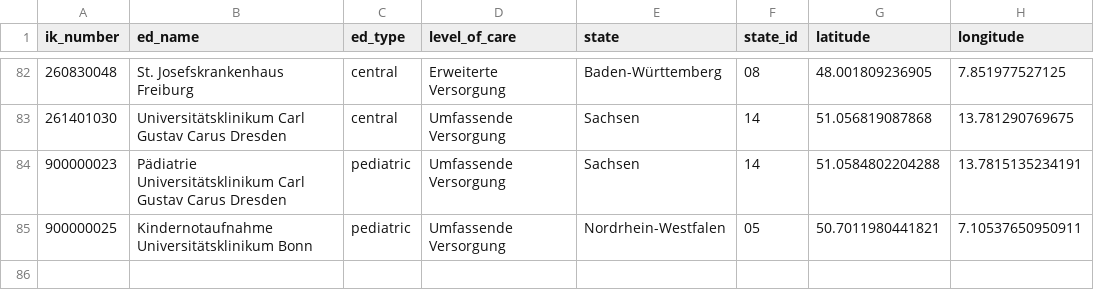
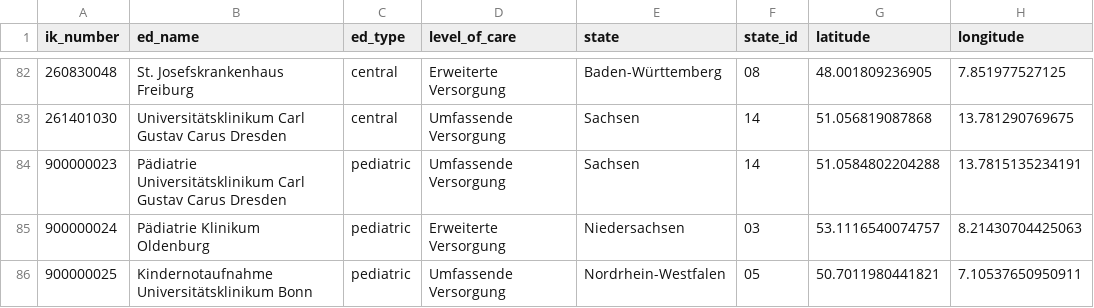
Before and after one commit to robert-koch-institut/Daten_der_Notaufnahmesurveillance, a TSV file: Notaufnahmesurveillance_Standorte.tsv, drawn as a sheet; only a part is shown, gaps mark what is left out; the diff names each change by its address in the sheet, - before the commit and + after, or states it on an @@ line.

```diff
--- a/Notaufnahmesurveillance_Standorte.tsv
+++ b/Notaufnahmesurveillance_Standorte.tsv
+row 85: 900000024 | Pädiatrie Klinikum Oldenburg | pediatric | Erweiterte Versorgung | Niedersachsen | 03 | 53.1116540074757 | 8.21430704425063
```
Also changed, not shown: 7 other files.
